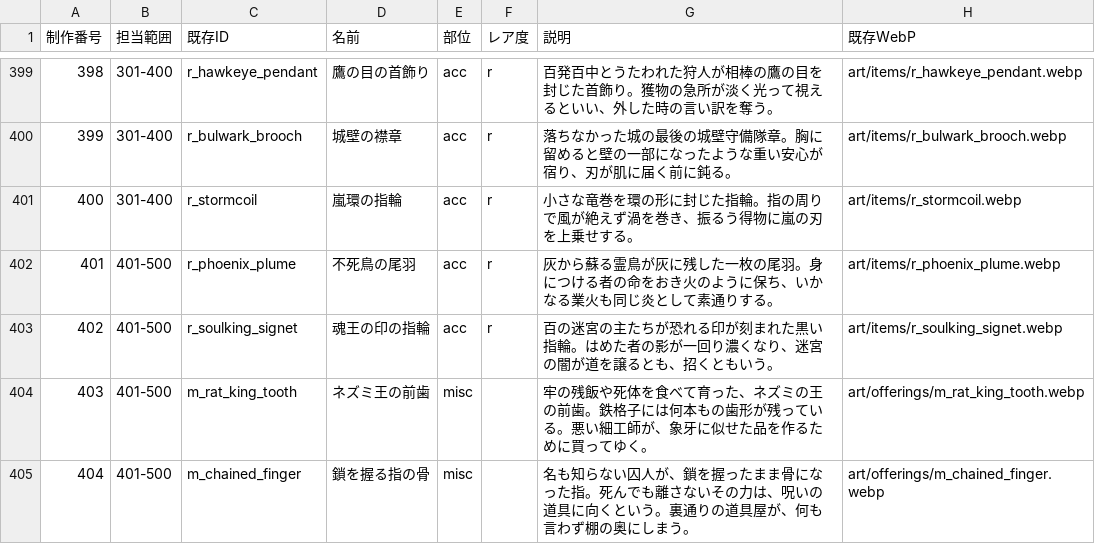
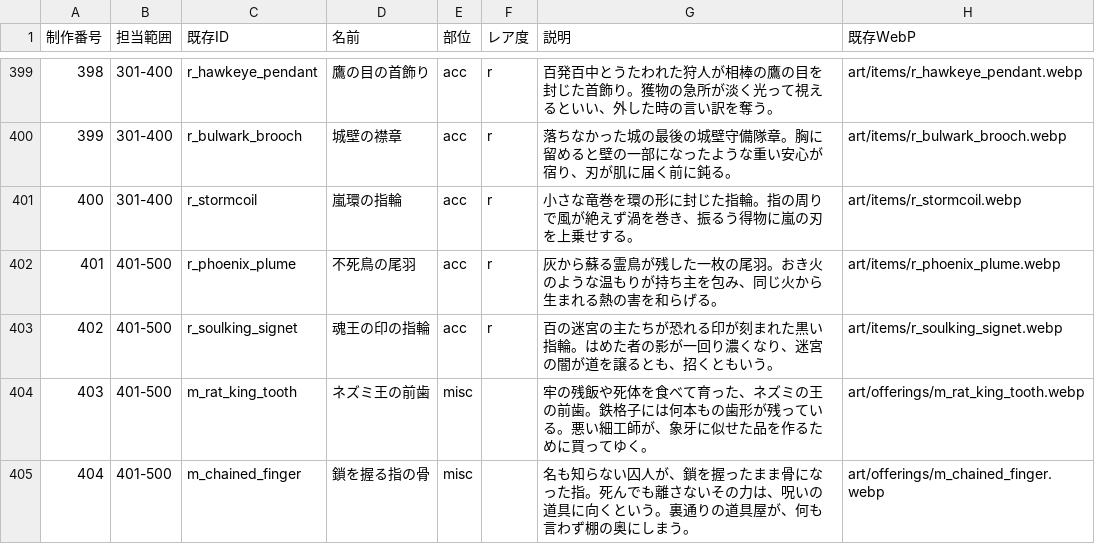
Before and after one commit to KotaroTao/DOS, a CSV file: docs/art/item-number-ledger.csv, drawn as a sheet; only a part is shown, gaps mark what is left out; the diff covers the shown part only.

```diff
--- a/docs/art/item-number-ledger.csv
+++ b/docs/art/item-number-ledger.csv
@@ -401,3 +401,3 @@
 "400","301-400","r_stormcoil","嵐環の指輪","acc","r","小さな竜巻を環の形に封じた指輪。指の周りで風が絶えず渦を巻き、振るう得物に嵐の刃を上乗せする。","art/items/r_stormcoil.webp"
-"401","401-500","r_phoenix_plume","不死鳥の尾羽","acc","r","灰から蘇る霊鳥が灰に残した一枚の尾羽。身につける者の命をおき火のように保ち、いかなる業火も同じ炎として素通りする。","art/items/r_phoenix_plume.webp"
+"401","401-500","r_phoenix_plume","不死鳥の尾羽","acc","r","灰から蘇る霊鳥が残した一枚の尾羽。おき火のような温もりが持ち主を包み、同じ火から生まれる熱の害を和らげる。","art/items/r_phoenix_plume.webp"
 "402","401-500","r_soulking_signet","魂王の印の指輪","acc","r","百の迷宮の主たちが恐れる印が刻まれた黒い指輪。はめた者の影が一回り濃くなり、迷宮の闇が道を譲るとも、招くともいう。","art/items/r_soulking_signet.webp"
```
Also changed, not shown: 18 edited cells elsewhere in this file, 27 other files.
